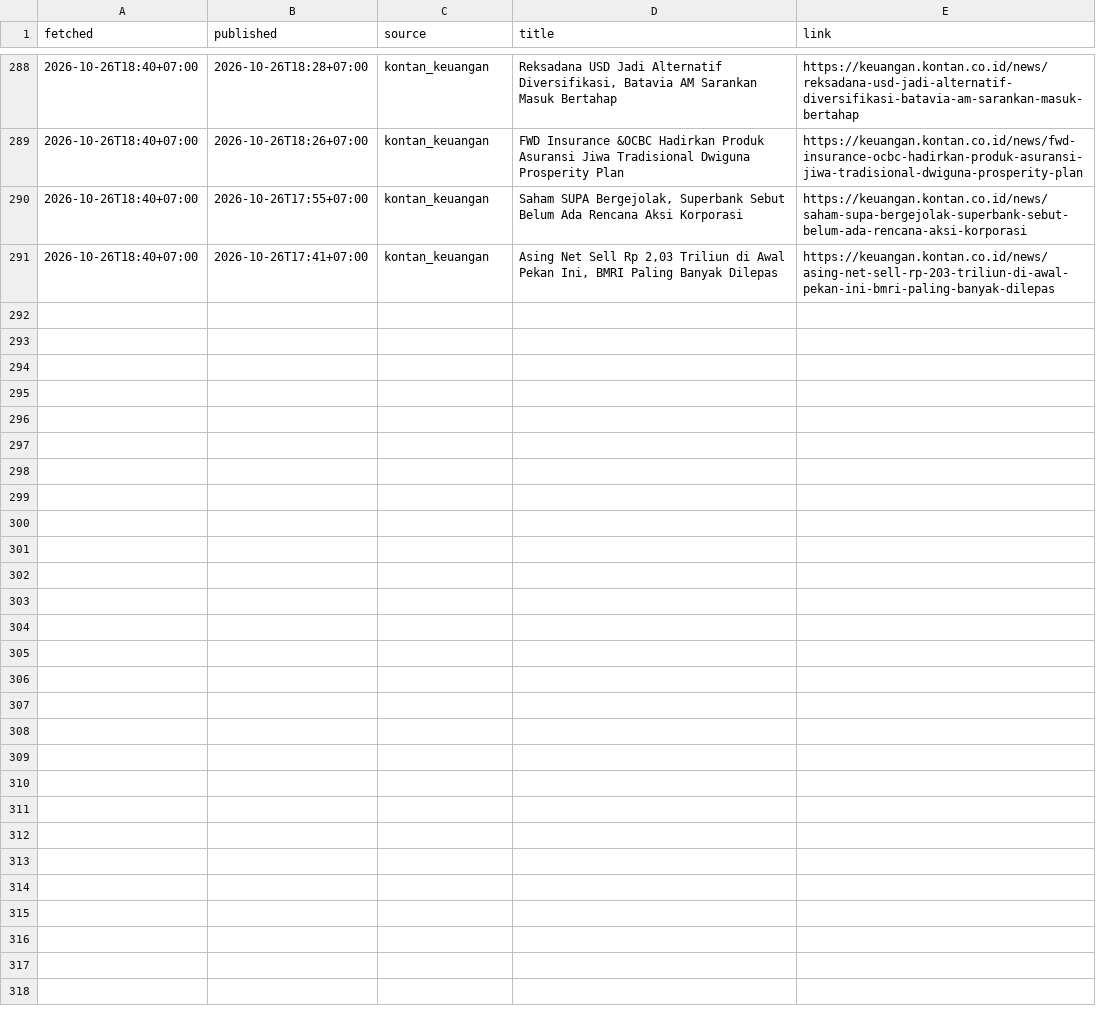
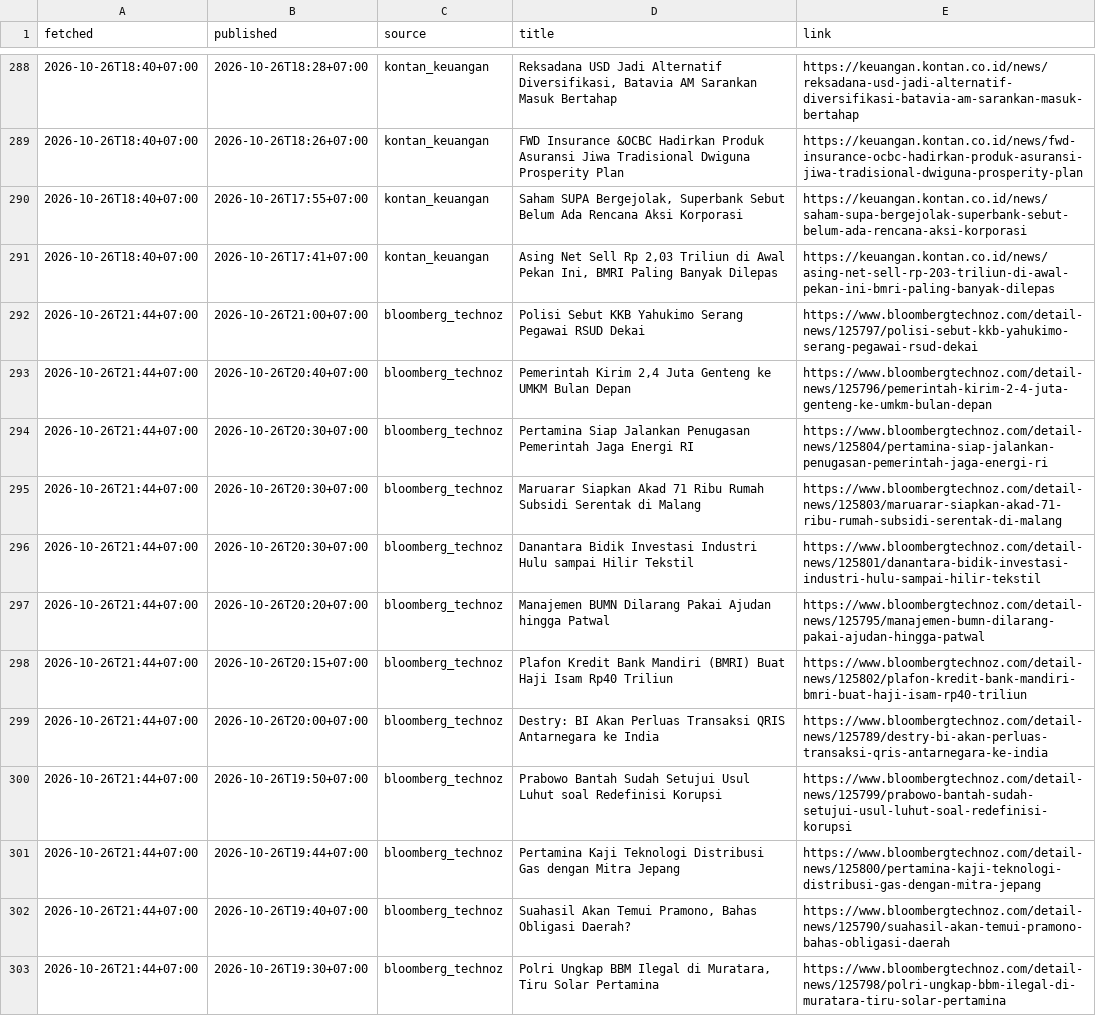
Before and after one commit to annas820/idx, a CSV file: news/2026-10.csv, drawn as a sheet; only a part is shown, gaps mark what is left out; the diff covers the shown part only; the diff names each change by its address in the sheet, - before the commit and + after, or states it on an @@ line.

```diff
--- a/news/2026-10.csv
+++ b/news/2026-10.csv
+row 292: 2026-10-26T21:44+07:00 | 2026-10-26T21:00+07:00 | bloomberg_technoz | Polisi Sebut KKB Yahukimo Serang Pegawai RSUD Dekai | https://www.bloombergtechnoz.com/detail-news/125797/polisi-sebut-kkb-yahukimo-serang-pegawai-rsud-dekai
+row 293: 2026-10-26T21:44+07:00 | 2026-10-26T20:40+07:00 | bloomberg_technoz | Pemerintah Kirim 2,4 Juta Genteng ke UMKM Bulan Depan | https://www.bloombergtechnoz.com/detail-news/125796/pemerintah-kirim-2-4-juta-genteng-ke-umkm-bulan-depan
+row 294: 2026-10-26T21:44+07:00 | 2026-10-26T20:30+07:00 | bloomberg_technoz | Pertamina Siap Jalankan Penugasan Pemerintah Jaga Energi RI | https://www.bloombergtechnoz.com/detail-news/125804/pertamina-siap-jalankan-penugasan-pemerintah-jaga-energi-ri
+row 295: 2026-10-26T21:44+07:00 | 2026-10-26T20:30+07:00 | bloomberg_technoz | Maruarar Siapkan Akad 71 Ribu Rumah Subsidi Serentak di Malang | https://www.bloombergtechnoz.com/detail-news/125803/maruarar-siapkan-akad-71-ribu-rumah-subsidi-serentak-di-malang
+row 296: 2026-10-26T21:44+07:00 | 2026-10-26T20:30+07:00 | bloomberg_technoz | Danantara Bidik Investasi Industri Hulu sampai Hilir Tekstil | https://www.bloombergtechnoz.com/detail-news/125801/danantara-bidik-investasi-industri-hulu-sampai-hilir-tekstil
+row 297: 2026-10-26T21:44+07:00 | 2026-10-26T20:20+07:00 | bloomberg_technoz | Manajemen BUMN Dilarang Pakai Ajudan hingga Patwal | https://www.bloombergtechnoz.com/detail-news/125795/manajemen-bumn-dilarang-pakai-ajudan-hingga-patwal
+row 298: 2026-10-26T21:44+07:00 | 2026-10-26T20:15+07:00 | bloomberg_technoz | Plafon Kredit Bank Mandiri (BMRI) Buat Haji Isam Rp40 Triliun | https://www.bloombergtechnoz.com/detail-news/125802/plafon-kredit-bank-mandiri-bmri-buat-haji-isam-rp40-triliun
+row 299: 2026-10-26T21:44+07:00 | 2026-10-26T20:00+07:00 | bloomberg_technoz | Destry: BI Akan Perluas Transaksi QRIS Antarnegara ke India | https://www.bloombergtechnoz.com/detail-news/125789/destry-bi-akan-perluas-transaksi-qris-antarnegara-ke-india
+row 300: 2026-10-26T21:44+07:00 | 2026-10-26T19:50+07:00 | bloomberg_technoz | Prabowo Bantah Sudah Setujui Usul Luhut soal Redefinisi Korupsi | https://www.bloombergtechnoz.com/detail-news/125799/prabowo-bantah-sudah-setujui-usul-luhut-soal-redefinisi-korupsi
+row 301: 2026-10-26T21:44+07:00 | 2026-10-26T19:44+07:00 | bloomberg_technoz | Pertamina Kaji Teknologi Distribusi Gas dengan Mitra Jepang | https://www.bloombergtechnoz.com/detail-news/125800/pertamina-kaji-teknologi-distribusi-gas-dengan-mitra-jepang
+row 302: 2026-10-26T21:44+07:00 | 2026-10-26T19:40+07:00 | bloomberg_technoz | Suahasil Akan Temui Pramono, Bahas Obligasi Daerah? | https://www.bloombergtechnoz.com/detail-news/125790/suahasil-akan-temui-pramono-bahas-obligasi-daerah
+row 303: 2026-10-26T21:44+07:00 | 2026-10-26T19:30+07:00 | bloomberg_technoz | Polri Ungkap BBM Ilegal di Muratara, Tiru Solar Pertamina | https://www.bloombergtechnoz.com/detail-news/125798/polri-ungkap-bbm-ilegal-di-muratara-tiru-solar-pertamina
```
Also changed, not shown: 12 added rows elsewhere in this file, 2 other files.
